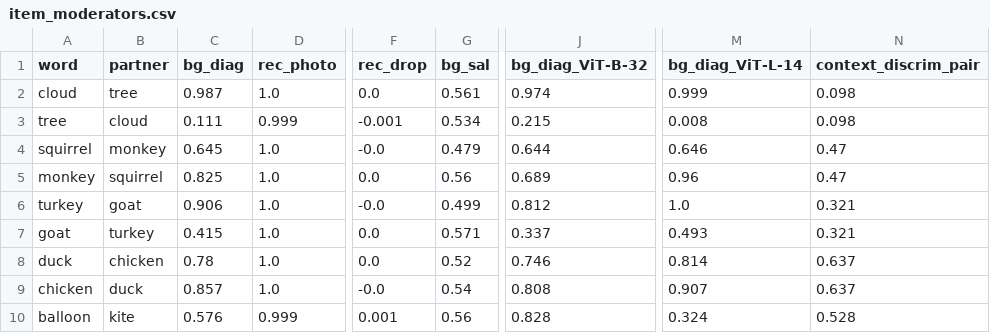
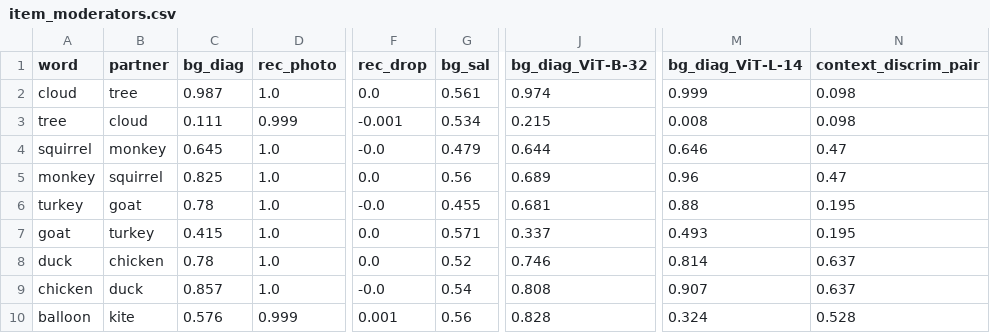
Before and after one commit to vislearnlab/visvocab-format, a CSV file: pipeline/output/item_moderators.csv, drawn as a sheet; only a part is shown, gaps mark what is left out; the diff names each change by its address in the sheet, - before the commit and + after, or states it on an @@ line.

```diff
--- a/pipeline/output/item_moderators.csv
+++ b/pipeline/output/item_moderators.csv
-C6 (bg_diag): 0.906
+C6 (bg_diag): 0.78
-G6 (bg_sal): 0.499
+G6 (bg_sal): 0.455
-J6 (bg_diag_ViT-B-32): 0.812
+J6 (bg_diag_ViT-B-32): 0.681
-M6 (bg_diag_ViT-L-14): 1.0
+M6 (bg_diag_ViT-L-14): 0.88
-N6:N7 (context_discrim_pair): 0.321
+N6:N7 (context_discrim_pair): 0.195
```
Also changed, not shown: pipeline/output/chs_projection.csv, pipeline/output/pair_saliency.csv, 11 other files.
